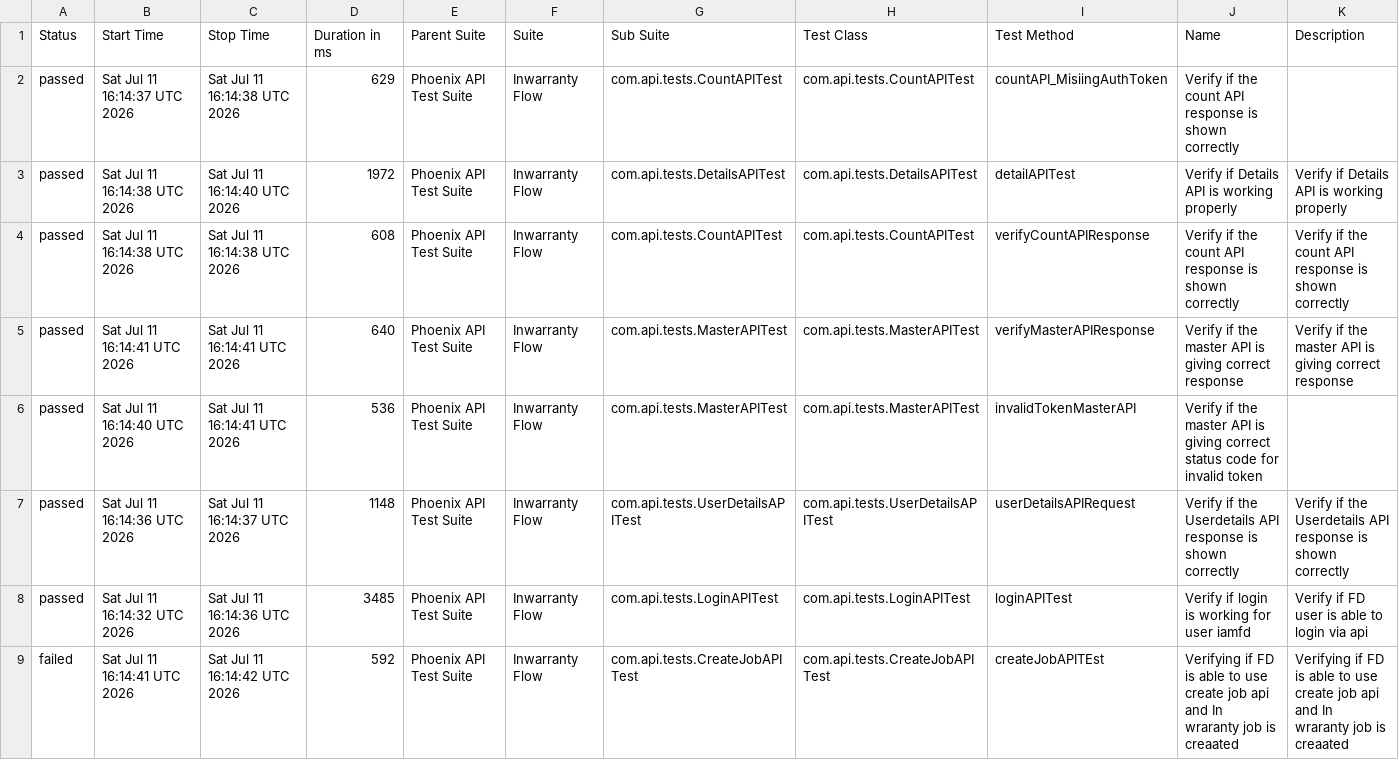
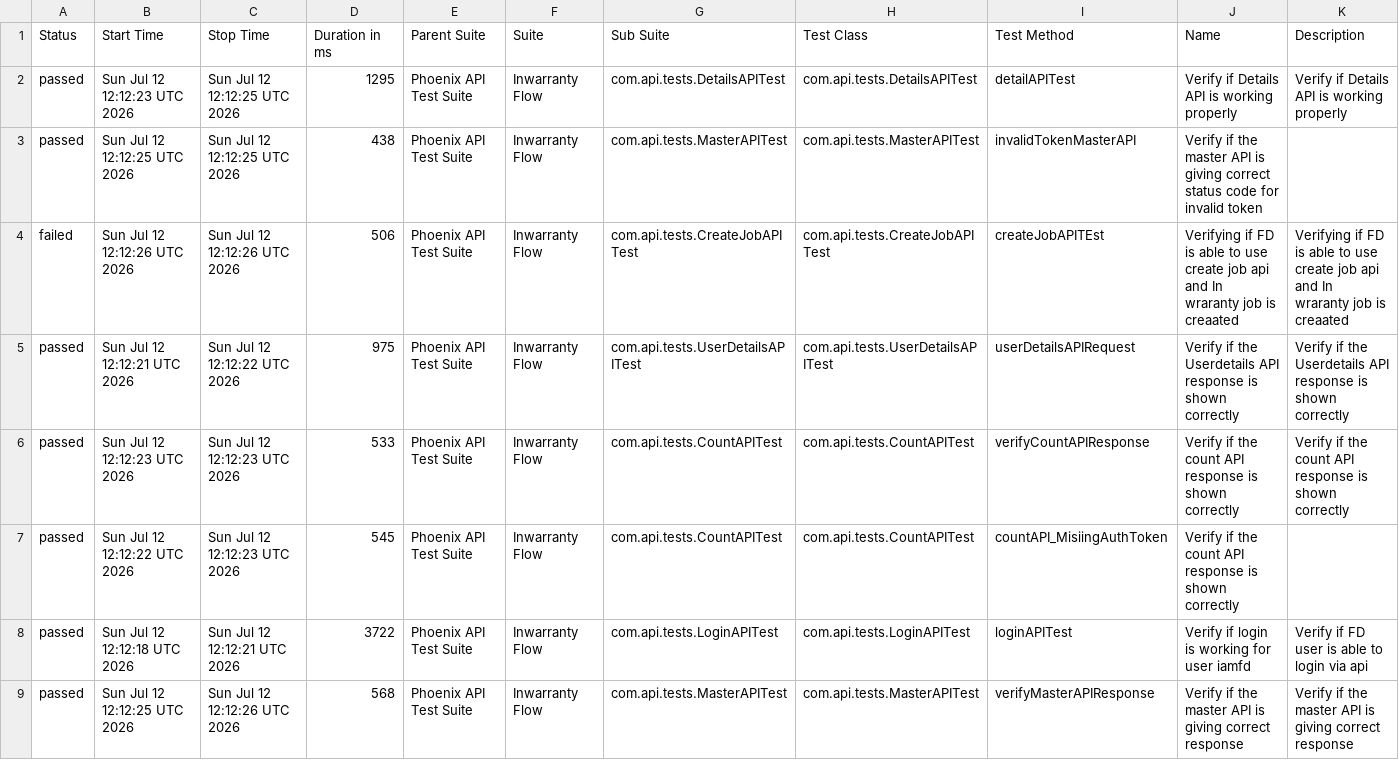
Before and after one commit to idavinde/PhoenixTestAutomationFramwork, a CSV file: data/suites.csv, drawn as a sheet.

```diff
--- a/data/suites.csv
+++ b/data/suites.csv
@@ -1,9 +1,9 @@
 "Status","Start Time","Stop Time","Duration in ms","Parent Suite","Suite","Sub Suite","Test Class","Test Method","Name","Description"
-"passed","Sat Jul 11 16:14:37 UTC 2026","Sat Jul 11 16:14:38 UTC 2026","629","Phoenix API Test Suite","Inwarranty Flow","com.api.tests.CountAPITest","com.api.tests.CountAPITest","countAPI_MisiingAuthToken","Verify if the count API response is shown correctly",""
-"passed","Sat Jul 11 16:14:38 UTC 2026","Sat Jul 11 16:14:40 UTC 2026","1972","Phoenix API Test Suite","Inwarranty Flow","com.api.tests.DetailsAPITest","com.api.tests.DetailsAPITest","detailAPITest","Verify if Details API is working properly","Verify if Details API is working properly"
-"passed","Sat Jul 11 16:14:38 UTC 2026","Sat Jul 11 16:14:38 UTC 2026","608","Phoenix API Test Suite","Inwarranty Flow","com.api.tests.CountAPITest","com.api.tests.CountAPITest","verifyCountAPIResponse","Verify if the count API response is shown correctly","Verify if the count API response is shown correctly"
-"passed","Sat Jul 11 16:14:41 UTC 2026","Sat Jul 11 16:14:41 UTC 2026","640","Phoenix API Test Suite","Inwarranty Flow","com.api.tests.MasterAPITest","com.api.tests.MasterAPITest","verifyMasterAPIResponse","Verify if the master API is giving correct response","Verify if the master API is giving correct response"
-"passed","Sat Jul 11 16:14:40 UTC 2026","Sat Jul 11 16:14:41 UTC 2026","536","Phoenix API Test Suite","Inwarranty Flow","com.api.tests.MasterAPITest","com.api.tests.MasterAPITest","invalidTokenMasterAPI","Verify if the master API is giving correct status code for invalid token",""
-"passed","Sat Jul 11 16:14:36 UTC 2026","Sat Jul 11 16:14:37 UTC 2026","1148","Phoenix API Test Suite","Inwarranty Flow","com.api.tests.UserDetailsAPITest","com.api.tests.UserDetailsAPITest","userDetailsAPIRequest","Verify if the Userdetails API response is shown correctly","Verify if the Userdetails API response is shown correctly"
-"passed","Sat Jul 11 16:14:32 UTC 2026","Sat Jul 11 16:14:36 UTC 2026","3485","Phoenix API Test Suite","Inwarranty Flow","com.api.tests.LoginAPITest","com.api.tests.LoginAPITest","loginAPITest","Verify if login is working for user iamfd","Verify if FD user is able to login via api"
-"failed","Sat Jul 11 16:14:41 UTC 2026","Sat Jul 11 16:14:42 UTC 2026","592","Phoenix API Test Suite","Inwarranty Flow","com.api.tests.CreateJobAPITest","com.api.tests.CreateJobAPITest","createJobAPITEst","Verifying if FD is able to use create job api and In wraranty job is creaated ","Verifying if FD is able to use create job api and In wraranty job is creaated"
+"passed","Sun Jul 12 12:12:23 UTC 2026","Sun Jul 12 12:12:25 UTC 2026","1295","Phoenix API Test Suite","Inwarranty Flow","com.api.tests.DetailsAPITest","com.api.tests.DetailsAPITest","detailAPITest","Verify if Details API is working properly","Verify if Details API is working properly"
+"passed","Sun Jul 12 12:12:25 UTC 2026","Sun Jul 12 12:12:25 UTC 2026","438","Phoenix API Test Suite","Inwarranty Flow","com.api.tests.MasterAPITest","com.api.tests.MasterAPITest","invalidTokenMasterAPI","Verify if the master API is giving correct status code for invalid token",""
+"failed","Sun Jul 12 12:12:26 UTC 2026","Sun Jul 12 12:12:26 UTC 2026","506","Phoenix API Test Suite","Inwarranty Flow","com.api.tests.CreateJobAPITest","com.api.tests.CreateJobAPITest","createJobAPITEst","Verifying if FD is able to use create job api and In wraranty job is creaated ","Verifying if FD is able to use create job api and In wraranty job is creaated"
+"passed","Sun Jul 12 12:12:21 UTC 2026","Sun Jul 12 12:12:22 UTC 2026","975","Phoenix API Test Suite","Inwarranty Flow","com.api.tests.UserDetailsAPITest","com.api.tests.UserDetailsAPITest","userDetailsAPIRequest","Verify if the Userdetails API response is shown correctly","Verify if the Userdetails API response is shown correctly"
+"passed","Sun Jul 12 12:12:23 UTC 2026","Sun Jul 12 12:12:23 UTC 2026","533","Phoenix API Test Suite","Inwarranty Flow","com.api.tests.CountAPITest","com.api.tests.CountAPITest","verifyCountAPIResponse","Verify if the count API response is shown correctly","Verify if the count API response is shown correctly"
+"passed","Sun Jul 12 12:12:22 UTC 2026","Sun Jul 12 12:12:23 UTC 2026","545","Phoenix API Test Suite","Inwarranty Flow","com.api.tests.CountAPITest","com.api.tests.CountAPITest","countAPI_MisiingAuthToken","Verify if the count API response is shown correctly",""
+"passed","Sun Jul 12 12:12:18 UTC 2026","Sun Jul 12 12:12:21 UTC 2026","3722","Phoenix API Test Suite","Inwarranty Flow","com.api.tests.LoginAPITest","com.api.tests.LoginAPITest","loginAPITest","Verify if login is working for user iamfd","Verify if FD user is able to login via api"
+"passed","Sun Jul 12 12:12:25 UTC 2026","Sun Jul 12 12:12:26 UTC 2026","568","Phoenix API Test Suite","Inwarranty Flow","com.api.tests.MasterAPITest","com.api.tests.MasterAPITest","verifyMasterAPIResponse","Verify if the master API is giving correct response","Verify if the master API is giving correct response"
```
Also changed, not shown: data/behaviors.csv, 52 other files.
